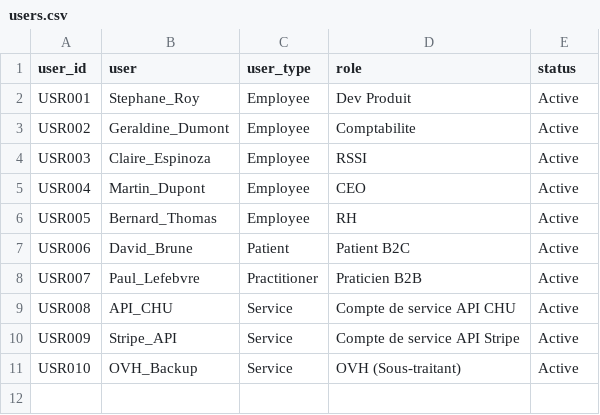
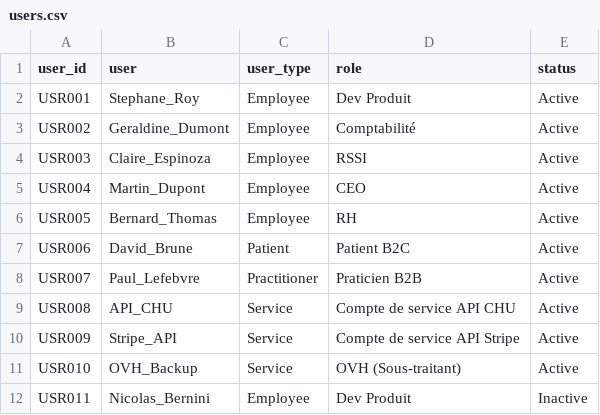
Before and after one commit to solenefig-lab/grc-pme-fictive, a CSV file: ressources/audit_RBAC_auto/users.csv, drawn as a sheet.

Commit message:
feat(rbac-audit): durcissement du script d'audit RBAC (2.0), chore(rbac-audit): normalise les fins de ligne en LF

```diff
--- a/ressources/audit_RBAC_auto/users.csv
+++ b/ressources/audit_RBAC_auto/users.csv
@@ -2,3 +2,3 @@ user_id;user;user_type;role;status
 USR001;Stephane_Roy;Employee;Dev Produit;Active
-USR002;Geraldine_Dumont;Employee;Comptabilite;Active
+USR002;Geraldine_Dumont;Employee;Comptabilité;Active
 USR003;Claire_Espinoza;Employee;RSSI;Active
@@ -11 +11,2 @@ USR009;Stripe_API;Service;Compte de service API Stripe;Active
 USR010;OVH_Backup;Service;OVH (Sous-traitant);Active
+USR011;Nicolas_Bernini;Employee;Dev Produit;Inactive
```
Also changed, not shown: ressources/audit_RBAC_auto/MatriceRBAC.csv, ressources/audit_RBAC_auto/user_access_log.csv, 10 other files.
